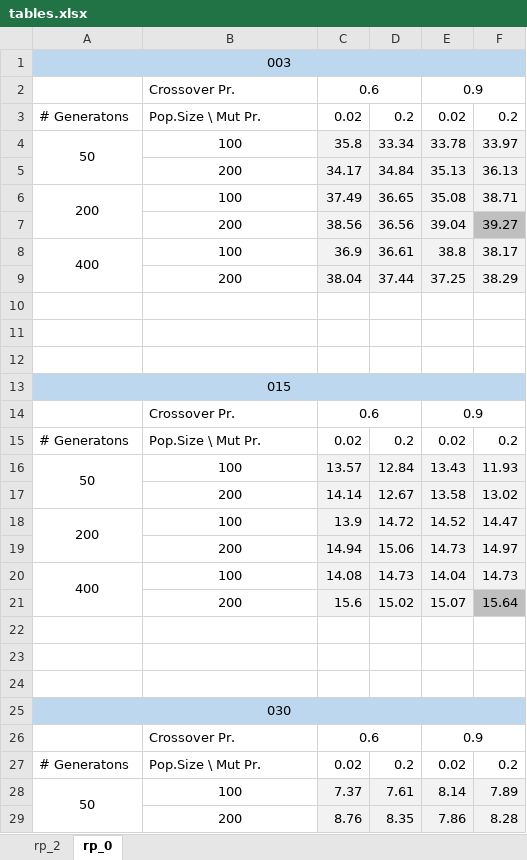
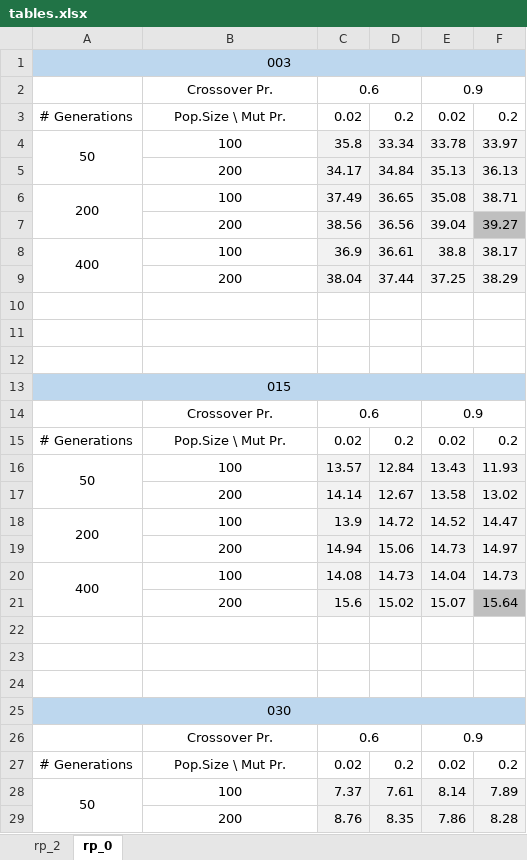
Before and after one commit to bilaldinc/AIhomowork2, an Excel workbook: docs/tables.xlsx, sheet rp_0, drawn as a sheet; only a part is shown; values as stored, in another font and other column widths than the file's, no borders; conditional formats not drawn; the diff names each change by its address in the sheet, - before the commit and + after, or states it on an @@ line.

Commit message:
fix

```diff
--- a/docs/tables.xlsx (sheet rp_0)
+++ b/docs/tables.xlsx (sheet rp_0)
-B2:B3 alignment: left
+B2:B3 alignment: center
-A3: # Generatons
+A3: # Generations
-B14:B15 alignment: left
+B14:B15 alignment: center
-A15: # Generatons
+A15: # Generations
-B26:B27 alignment: left
+B26:B27 alignment: center
-A27: # Generatons
+A27: # Generations
```
Also changed, not shown: sheet rp_2.
